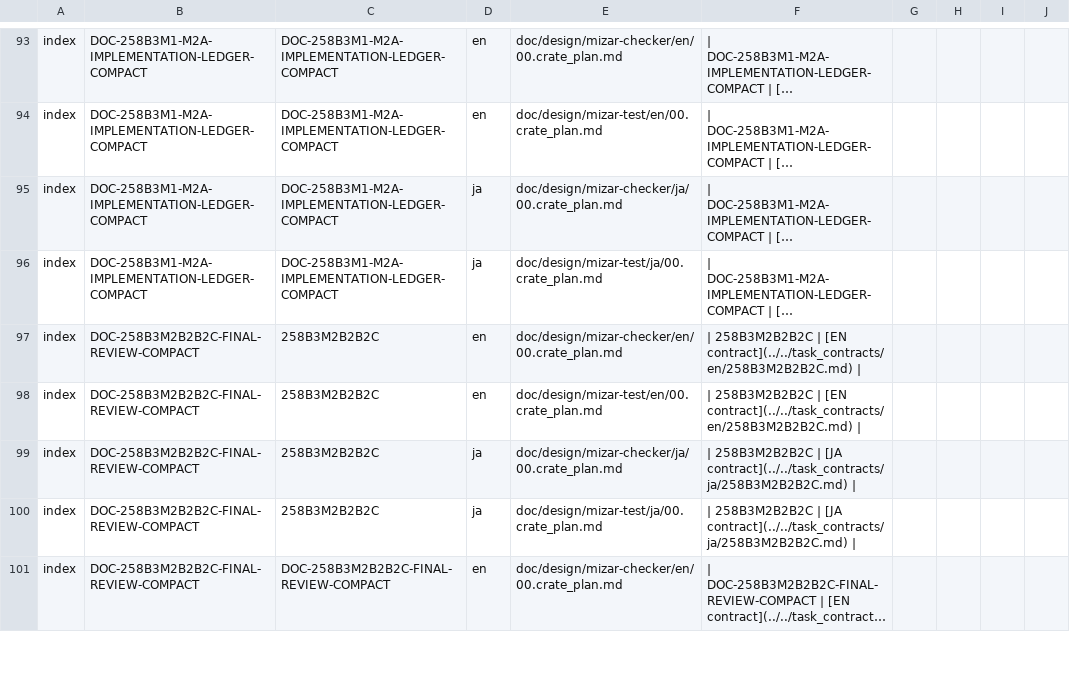
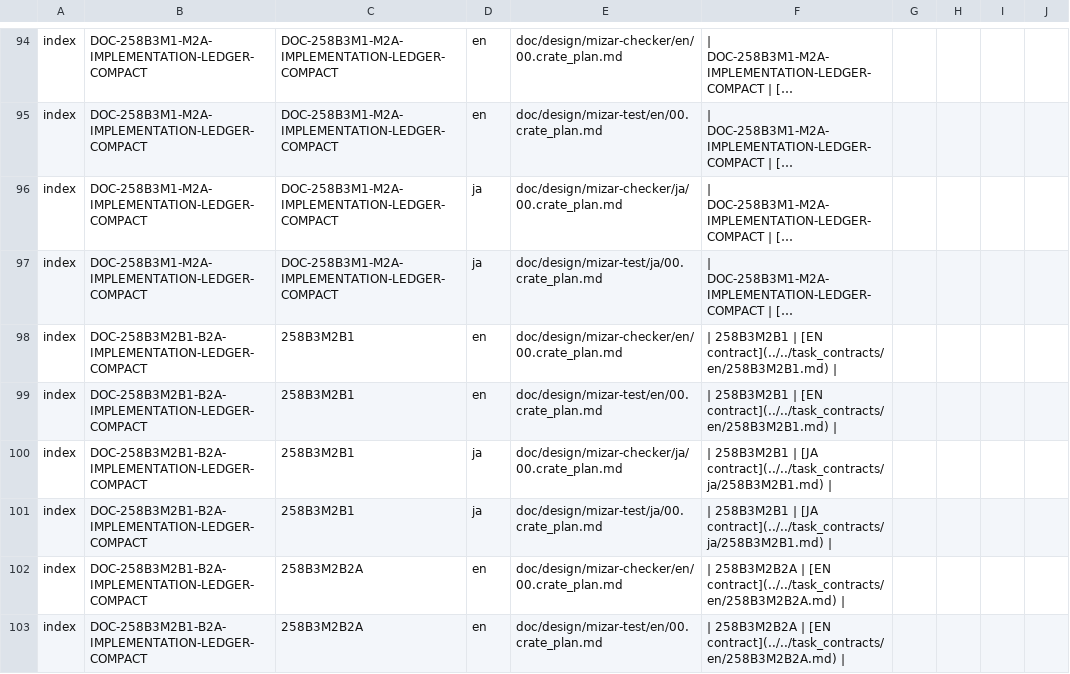
Before and after one commit to aabaa/mizar-evo, a TSV file: doc/design/task_contracts/legacy_compactions.tsv, drawn as a sheet; only a part is shown, gaps mark what is left out; the shorter side is filled out with more unchanged rows; long unchanged cells end in …; the diff covers the shown part only; the diff names each change by its address in the sheet, - before the commit and + after, or states it on an @@ line.

Commit message:
docs: compact b3m2b1 b2a implementation evidence

```diff
--- a/doc/design/task_contracts/legacy_compactions.tsv
+++ b/doc/design/task_contracts/legacy_compactions.tsv
+row 98: index | DOC-258B3M2B1-B2A-IMPLEMENTATION-LEDGER-COMPACT | 258B3M2B1 | en | doc/design/mizar-checker/en/00.crate_plan.md | | 258B3M2B1 | [EN contract](../../task_contracts/en/258B3M2B1.md)
+row 99: index | DOC-258B3M2B1-B2A-IMPLEMENTATION-LEDGER-COMPACT | 258B3M2B1 | en | doc/design/mizar-test/en/00.crate_plan.md | | 258B3M2B1 | [EN contract](../../task_contracts/en/258B3M2B1.md)
+row 100: index | DOC-258B3M2B1-B2A-IMPLEMENTATION-LEDGER-COMPACT | 258B3M2B1 | ja | doc/design/mizar-checker/ja/00.crate_plan.md | | 258B3M2B1 | [JA contract](../../task_contracts/ja/258B3M2B1.md)
+row 101: index | DOC-258B3M2B1-B2A-IMPLEMENTATION-LEDGER-COMPACT | 258B3M2B1 | ja | doc/design/mizar-test/ja/00.crate_plan.md | | 258B3M2B1 | [JA contract](../../task_contracts/ja/258B3M2B1.md)
+row 102: index | DOC-258B3M2B1-B2A-IMPLEMENTATION-LEDGER-COMPACT | 258B3M2B2A | en | doc/design/mizar-checker/en/00.crate_plan.md | | 258B3M2B2A | [EN contract](../../task_contracts/en/258B3M2B2A.md)
+row 103: index | DOC-258B3M2B1-B2A-IMPLEMENTATION-LEDGER-COMPACT | 258B3M2B2A | en | doc/design/mizar-test/en/00.crate_plan.md | | 258B3M2B2A | [EN contract](../../task_contracts/en/258B3M2B2A.md)
```
Also changed, not shown: 13 added rows elsewhere in this file, 4 other files.
